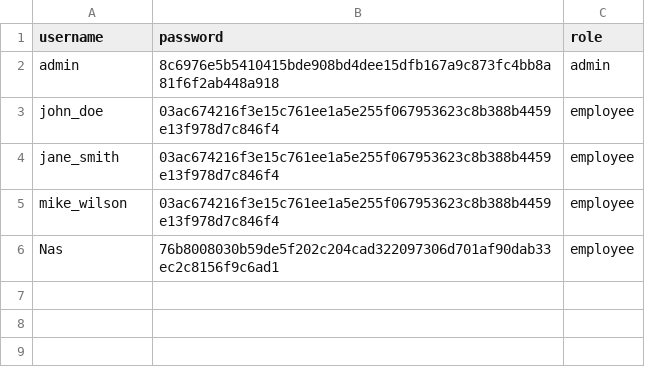
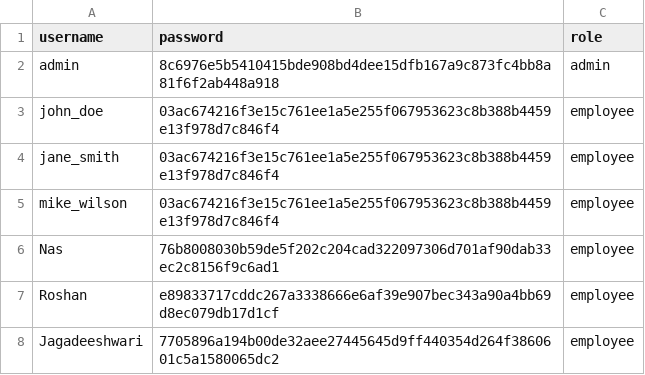
Before and after one commit to jagadeeshwarid/TaskTrackerPro, a CSV file: data/users.csv, drawn as a sheet.

```diff
--- a/data/users.csv
+++ b/data/users.csv
@@ -6 +6,3 @@ mike_wilson,03ac674216f3e15c761ee1a5e255f067953623c8b388b4459e13f978d7c846f4,emp
 Nas,76b8008030b59de5f202c204cad322097306d701af90dab33ec2c8156f9c6ad1,employee
+Roshan,e89833717cddc267a3338666e6af39e907bec343a90a4bb69d8ec079db17d1cf,employee
+Jagadeeshwari,7705896a194b00de32aee27445645d9ff440354d264f3860601c5a1580065dc2,employee
```
Also changed, not shown: data/leaves.csv, data/tasks.csv, 3 other files.
